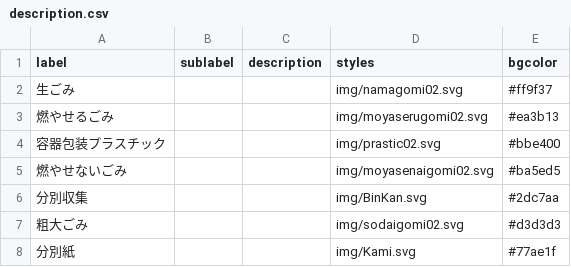
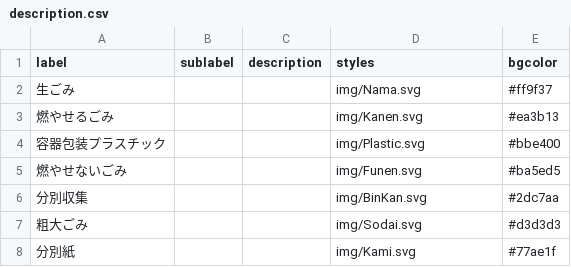
Before and after one commit to MilkRich/5374, a CSV file: data/description.csv, drawn as a sheet.

Commit message:
Update description.csv

```diff
--- a/data/description.csv
+++ b/data/description.csv
@@ -1,8 +1,8 @@
 label,sublabel,description,styles,bgcolor
-生ごみ,,,img/namagomi02.svg,#ff9f37
-燃やせるごみ,,,img/moyaserugomi02.svg,#ea3b13
-容器包装プラスチック,,,img/prastic02.svg,#bbe400
-燃やせないごみ,,,img/moyasenaigomi02.svg,#ba5ed5
+生ごみ,,,img/Nama.svg,#ff9f37
+燃やせるごみ,,,img/Kanen.svg,#ea3b13
+容器包装プラスチック,,,img/Plastic.svg,#bbe400
+燃やせないごみ,,,img/Funen.svg,#ba5ed5
 分別収集,,,img/BinKan.svg,#2dc7aa
-粗大ごみ,,,img/sodaigomi02.svg,#d3d3d3
+粗大ごみ,,,img/Sodai.svg,#d3d3d3
 分別紙,,,img/Kami.svg,#77ae1f
```
